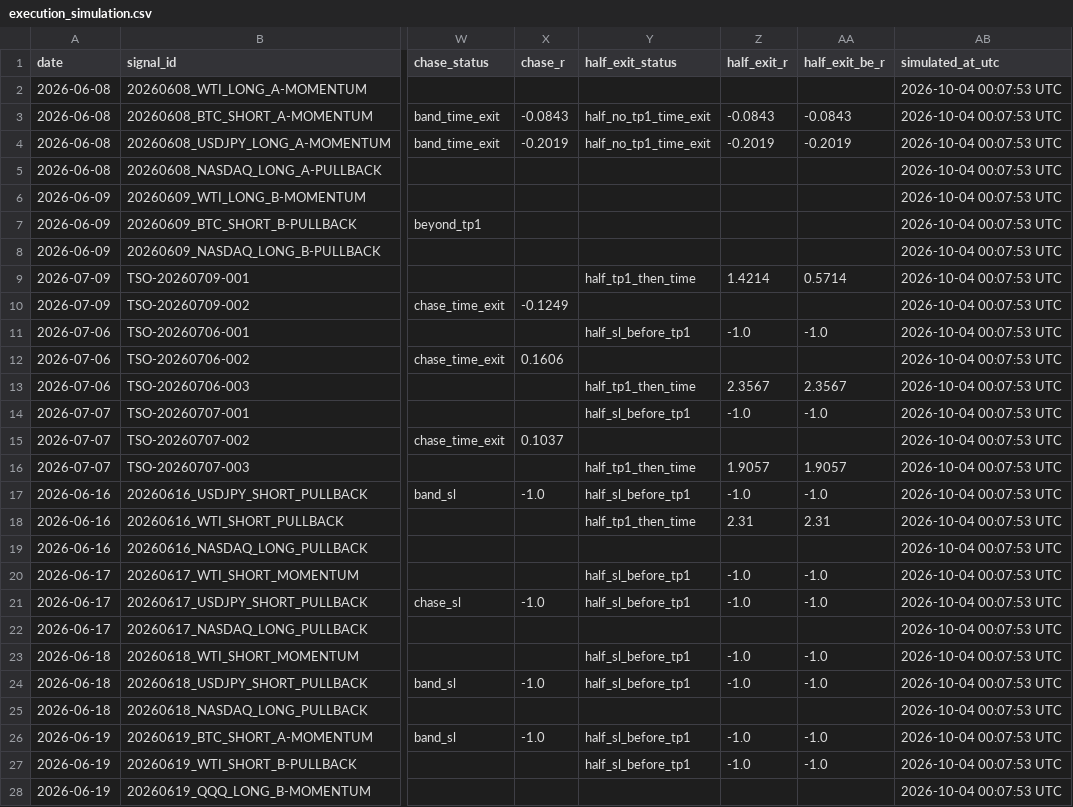
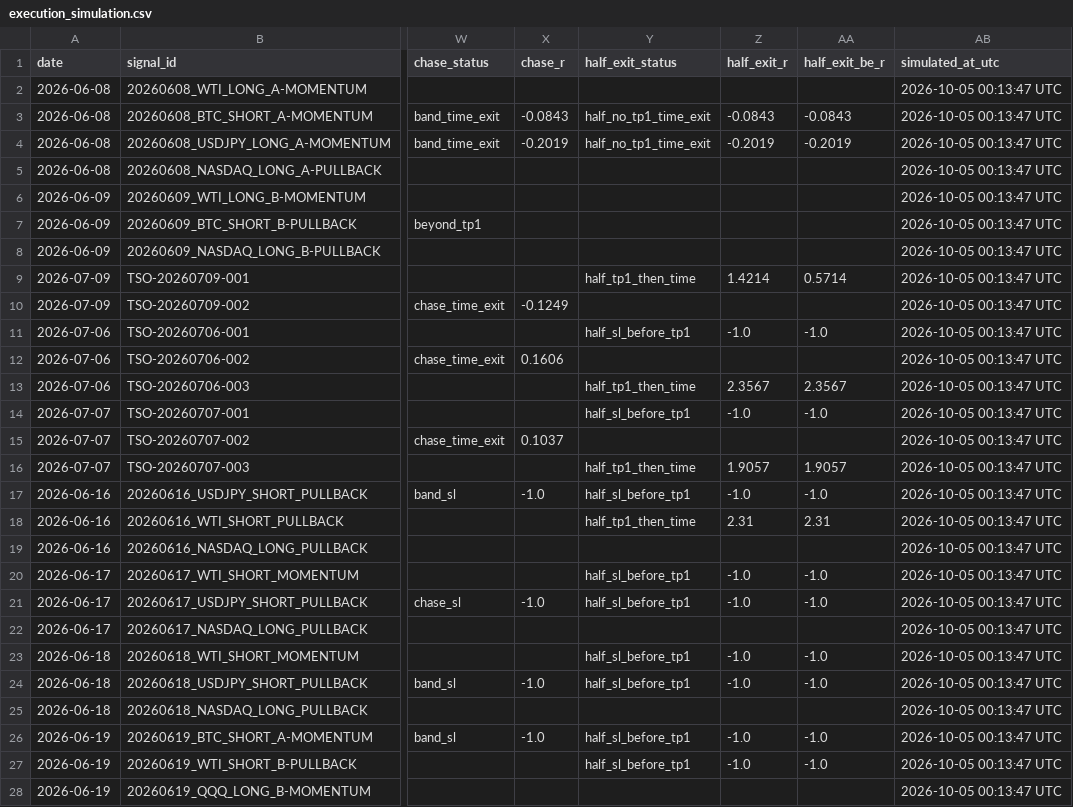
Before and after one commit to Tadaim2tk/tactical-swing-os, a CSV file: data/execution_simulation.csv, drawn as a sheet; only a part is shown, gaps mark what is left out; the diff covers the shown part only; the diff names each change by its address in the sheet, - before the commit and + after, or states it on an @@ line.

```diff
--- a/data/execution_simulation.csv
+++ b/data/execution_simulation.csv
-AB2:AB28 (simulated_at_utc): 2026-10-04 00:07:53 UTC
+AB2:AB28 (simulated_at_utc): 2026-10-05 00:13:47 UTC
```
Also changed, not shown: 148 edited cells elsewhere in this file, data/generated_signal_log.csv, data/market_context_daily.csv, 3 other files.
